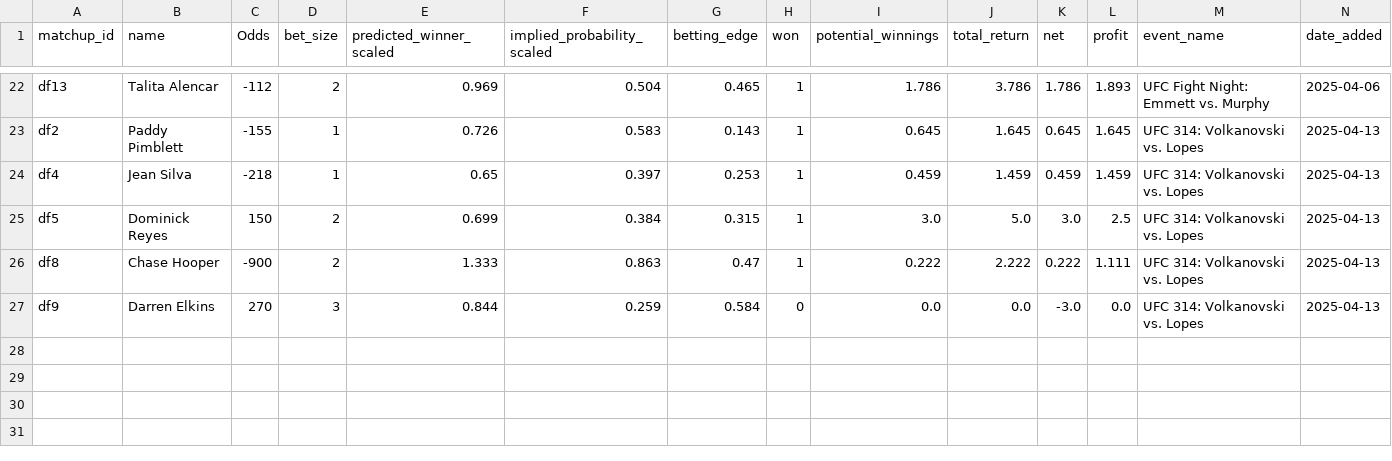
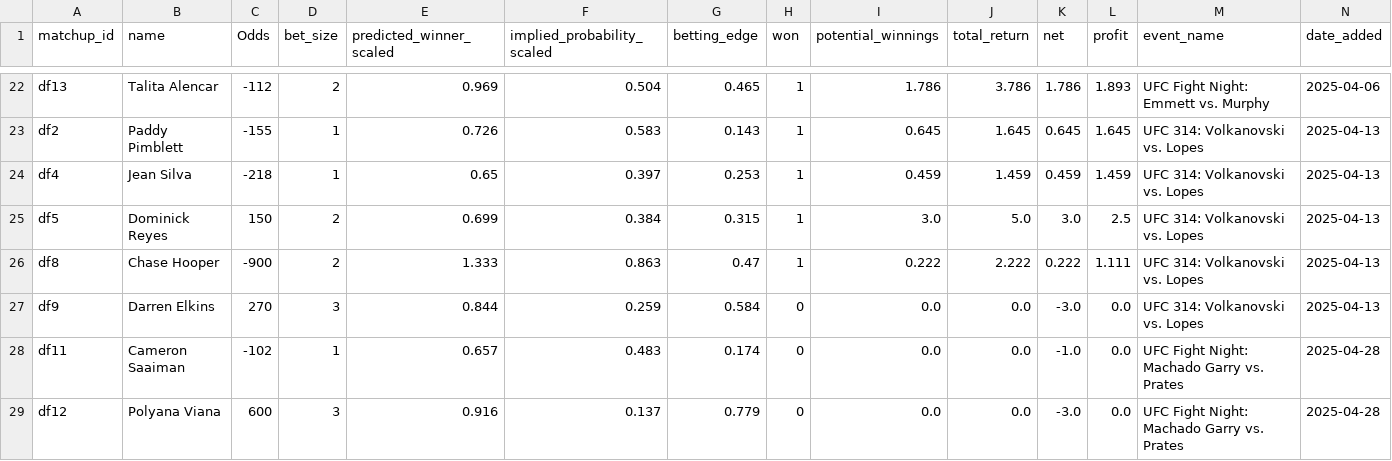
Before and after one commit to zwinship/UFC_Model, a CSV file: results/all_betting_results.csv, drawn as a sheet; only a part is shown, gaps mark what is left out.

Commit message:
Append betting results for UFC Fight Night: Machado Garry vs. Prates 2025-04-28

```diff
--- a/results/all_betting_results.csv
+++ b/results/all_betting_results.csv
@@ -27 +27,3 @@ df8,Chase Hooper,-900,2,1.333,0.863,0.47,1,0.222,2.222,0.222,1.111,UFC 314: Volk
 df9,Darren Elkins,270,3,0.844,0.259,0.584,0,0.0,0.0,-3.0,0.0,UFC 314: Volkanovski vs. Lopes,2025-04-13
+df11,Cameron Saaiman,-102,1,0.657,0.483,0.174,0,0.0,0.0,-1.0,0.0,UFC Fight Night: Machado Garry vs. Prates,2025-04-28
+df12,Polyana Viana,600,3,0.916,0.137,0.779,0,0.0,0.0,-3.0,0.0,UFC Fight Night: Machado Garry vs. Prates,2025-04-28
```
